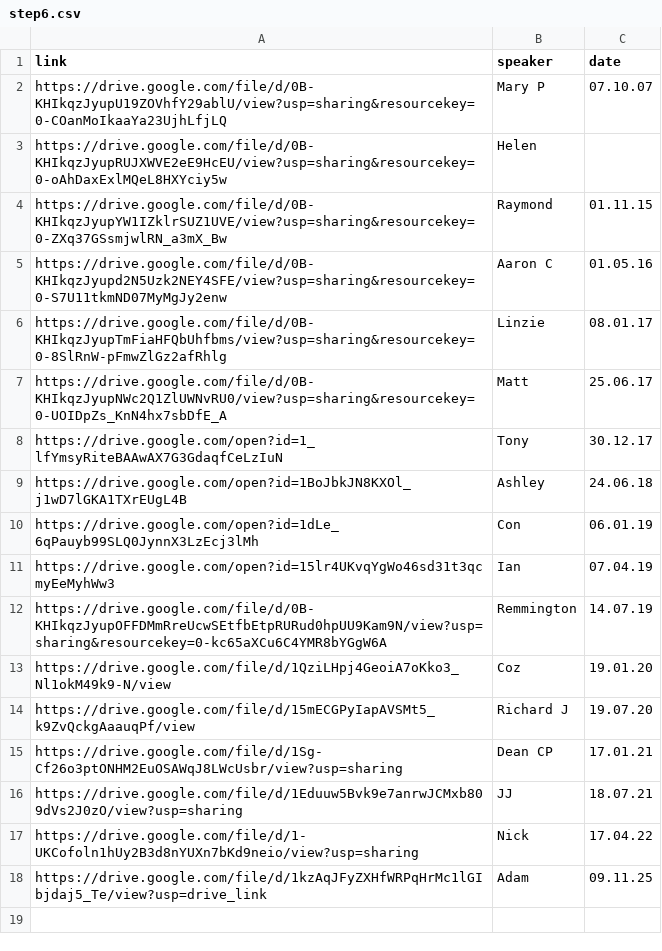
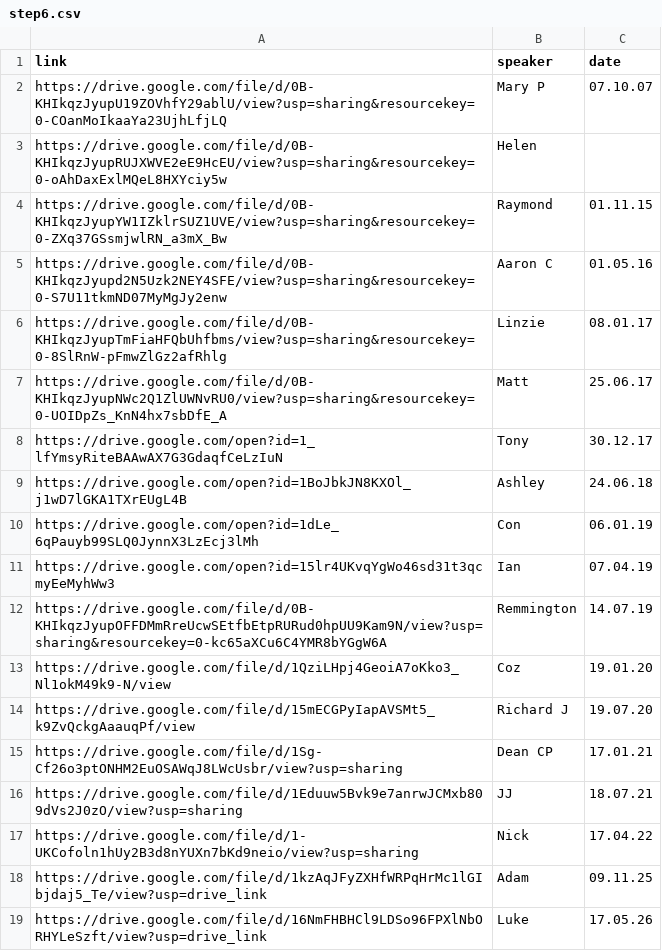
Before and after one commit to naeuston/naeuston.github.io, a CSV file: _data/shares/step6.csv, drawn as a sheet.

Commit message:
Update step6.csv

```diff
--- a/_data/shares/step6.csv
+++ b/_data/shares/step6.csv
@@ -18 +18,2 @@ https://drive.google.com/file/d/1-UKCofoln1hUy2B3d8nYUXn7bKd9neio/view?usp=shari
 https://drive.google.com/file/d/1kzAqJFyZXHfWRPqHrMc1lGIbjdaj5_Te/view?usp=drive_link,Adam,09.11.25
+https://drive.google.com/file/d/16NmFHBHCl9LDSo96FPXlNbORHYLeSzft/view?usp=drive_link,Luke,17.05.26
```
